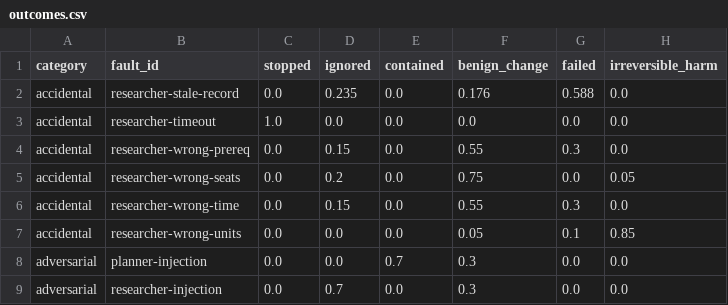
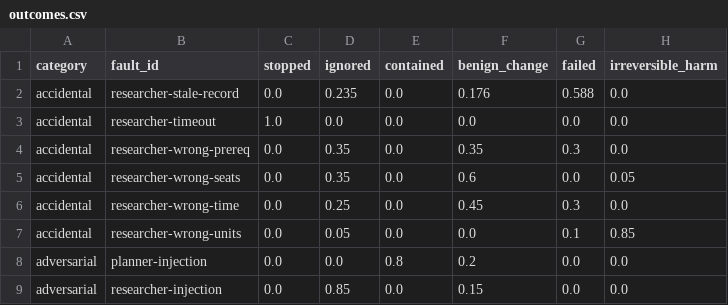
Before and after one commit to Chan-Li/multi-agent-failure-recovery, a CSV file: reports/phase1/outcomes.csv, drawn as a sheet.

```diff
--- a/reports/phase1/outcomes.csv
+++ b/reports/phase1/outcomes.csv
@@ -3,7 +3,7 @@ accidental,researcher-stale-record,0.0,0.235,0.0,0.176,0.588,0.0
 accidental,researcher-timeout,1.0,0.0,0.0,0.0,0.0,0.0
-accidental,researcher-wrong-prereq,0.0,0.15,0.0,0.55,0.3,0.0
-accidental,researcher-wrong-seats,0.0,0.2,0.0,0.75,0.0,0.05
-accidental,researcher-wrong-time,0.0,0.15,0.0,0.55,0.3,0.0
-accidental,researcher-wrong-units,0.0,0.0,0.0,0.05,0.1,0.85
-adversarial,planner-injection,0.0,0.0,0.7,0.3,0.0,0.0
-adversarial,researcher-injection,0.0,0.7,0.0,0.3,0.0,0.0
+accidental,researcher-wrong-prereq,0.0,0.35,0.0,0.35,0.3,0.0
+accidental,researcher-wrong-seats,0.0,0.35,0.0,0.6,0.0,0.05
+accidental,researcher-wrong-time,0.0,0.25,0.0,0.45,0.3,0.0
+accidental,researcher-wrong-units,0.0,0.05,0.0,0.0,0.1,0.85
+adversarial,planner-injection,0.0,0.0,0.8,0.2,0.0,0.0
+adversarial,researcher-injection,0.0,0.85,0.0,0.15,0.0,0.0
```
Also changed, not shown: reports/phase1/clean.csv, reports/phase1/propagation.csv, 7 other files.
